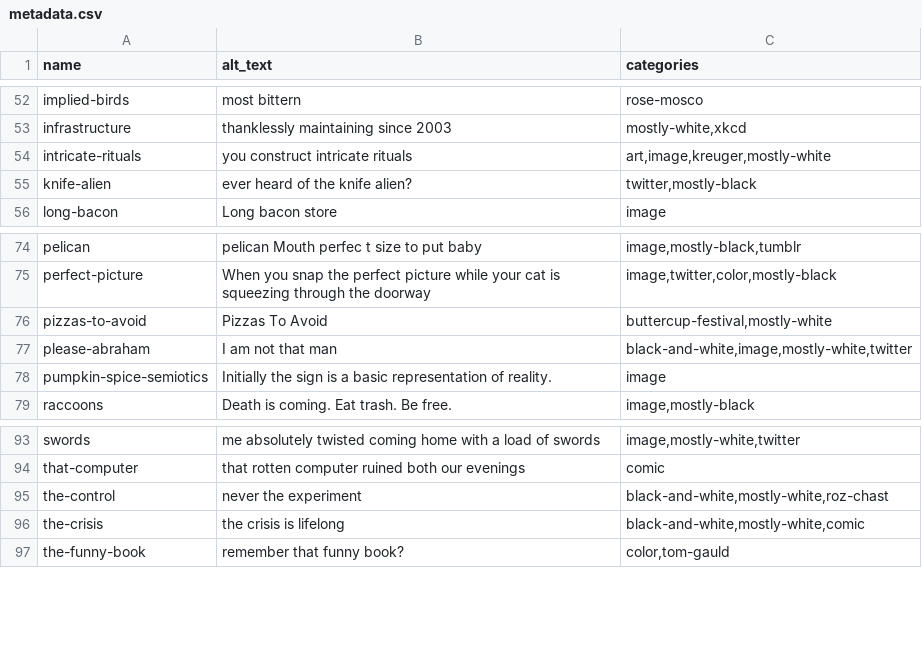
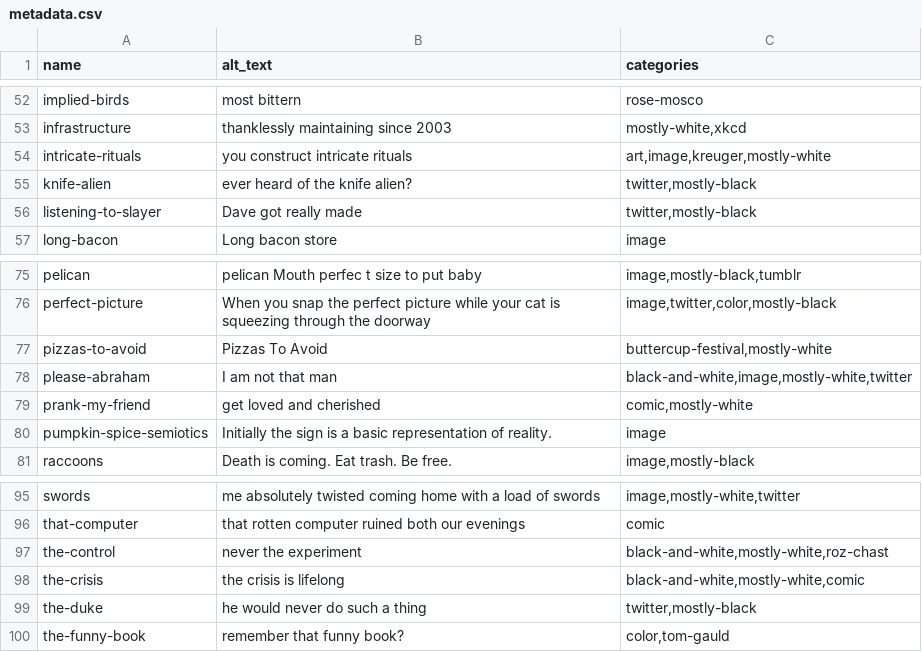
Before and after one commit to pmlandwehr/pmlandwehr.github.io, a CSV file: metadata.csv, drawn as a sheet; only a part is shown, gaps mark what is left out.

Commit message:
Add the-duke, prank-my-friend, and listening-to-slayer

```diff
--- a/metadata.csv
+++ b/metadata.csv
@@ -55,2 +55,3 @@ intricate-rituals,you construct intricate rituals,"art,image,kreuger,mostly-whit
 knife-alien,ever heard of the knife alien?,"twitter,mostly-black"
+listening-to-slayer,Dave got really made,"twitter,mostly-black"
 long-bacon,Long bacon store,image
@@ -77,2 +78,3 @@ pizzas-to-avoid,Pizzas To Avoid,"buttercup-festival,mostly-white"
 please-abraham,I am not that man,"black-and-white,image,mostly-white,twitter"
+prank-my-friend,get loved and cherished,"comic,mostly-white"
 pumpkin-spice-semiotics,Initially the sign is a basic representation of reality.,image
@@ -96,2 +98,3 @@ the-control,never the experiment,"black-and-white,mostly-white,roz-chast"
 the-crisis,the crisis is lifelong,"black-and-white,mostly-white,comic"
+the-duke,he would never do such a thing,"twitter,mostly-black"
 the-funny-book,remember that funny book?,"color,tom-gauld"
```
Also changed, not shown: 7 other files.
